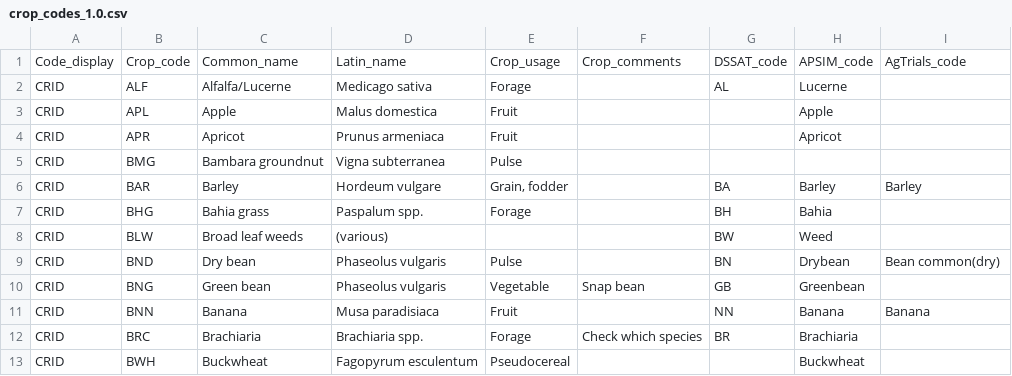
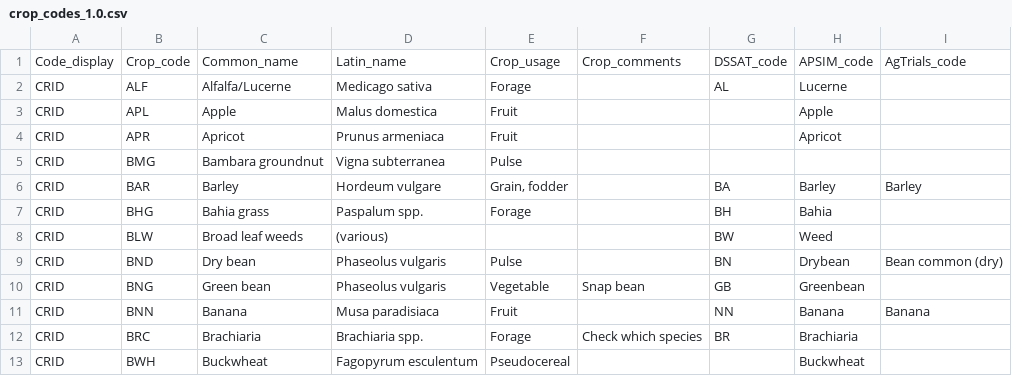
Before and after one commit to agmip/ace-lookup, a CSV file: src/main/resources/crop_codes_1.0.csv, drawn as a sheet; only a part is shown.

```diff
--- a/src/main/resources/crop_codes_1.0.csv
+++ b/src/main/resources/crop_codes_1.0.csv
@@ -8,3 +8,3 @@ CRID,BHG,Bahia grass,Paspalum spp.,Forage,,BH,Bahia,
 CRID,BLW,Broad leaf weeds,(various),,,BW,Weed,
-CRID,BND,Dry bean,Phaseolus vulgaris,Pulse,,BN,Drybean,Bean common(dry)
+CRID,BND,Dry bean,Phaseolus vulgaris,Pulse,,BN,Drybean,Bean common (dry)
 CRID,BNG,Green bean,Phaseolus vulgaris,Vegetable,Snap bean,GB,Greenbean,
```
Also changed, not shown: src/main/resources/obs_pathfinder_1.0.csv, src/main/resources/pathfinder_1.0.csv.
